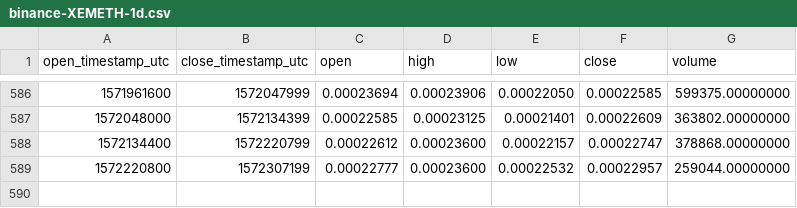
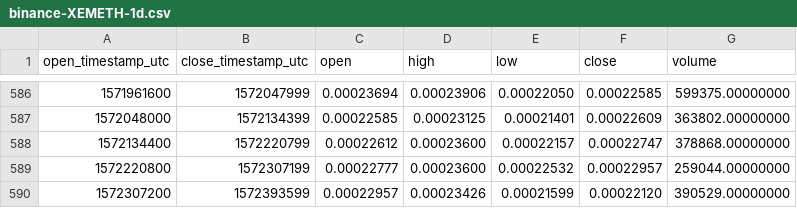
Before and after one commit to cryptobigbro/binance-XEMETH, a CSV file: binance-XEMETH-1d.csv, drawn as a sheet; only a part is shown, gaps mark what is left out.

Commit message:
Update OHLCV data.

```diff
--- a/binance-XEMETH-1d.csv
+++ b/binance-XEMETH-1d.csv
@@ -589 +589,2 @@ open_timestamp_utc,close_timestamp_utc,open,high,low,close,volume
 1572220800,1572307199,0.00022777,0.00023600,0.00022532,0.00022957,259044.00000000
+1572307200,1572393599,0.00022957,0.00023426,0.00021599,0.00022120,390529.00000000
```
Also changed, not shown: 1 other file.
